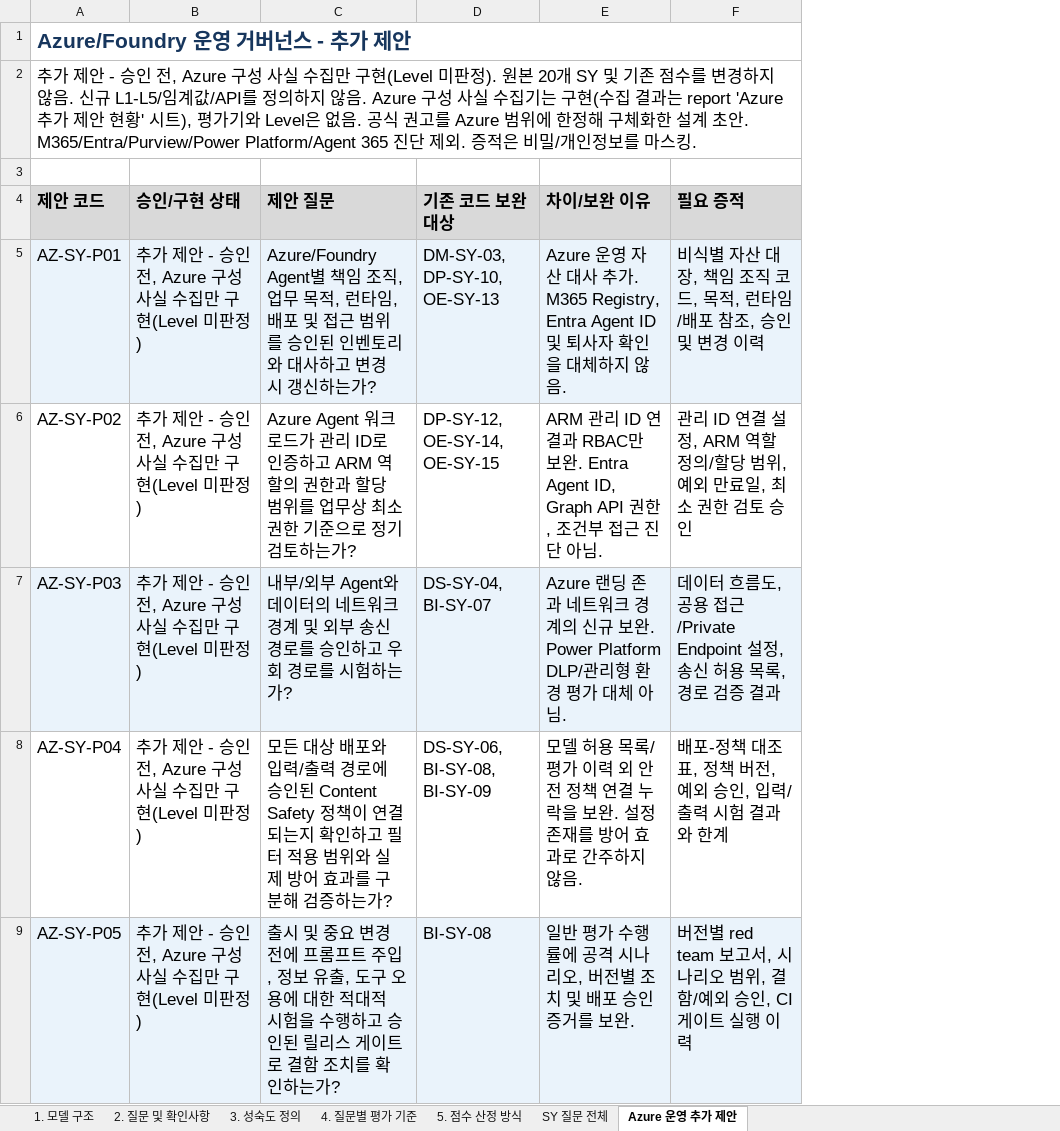
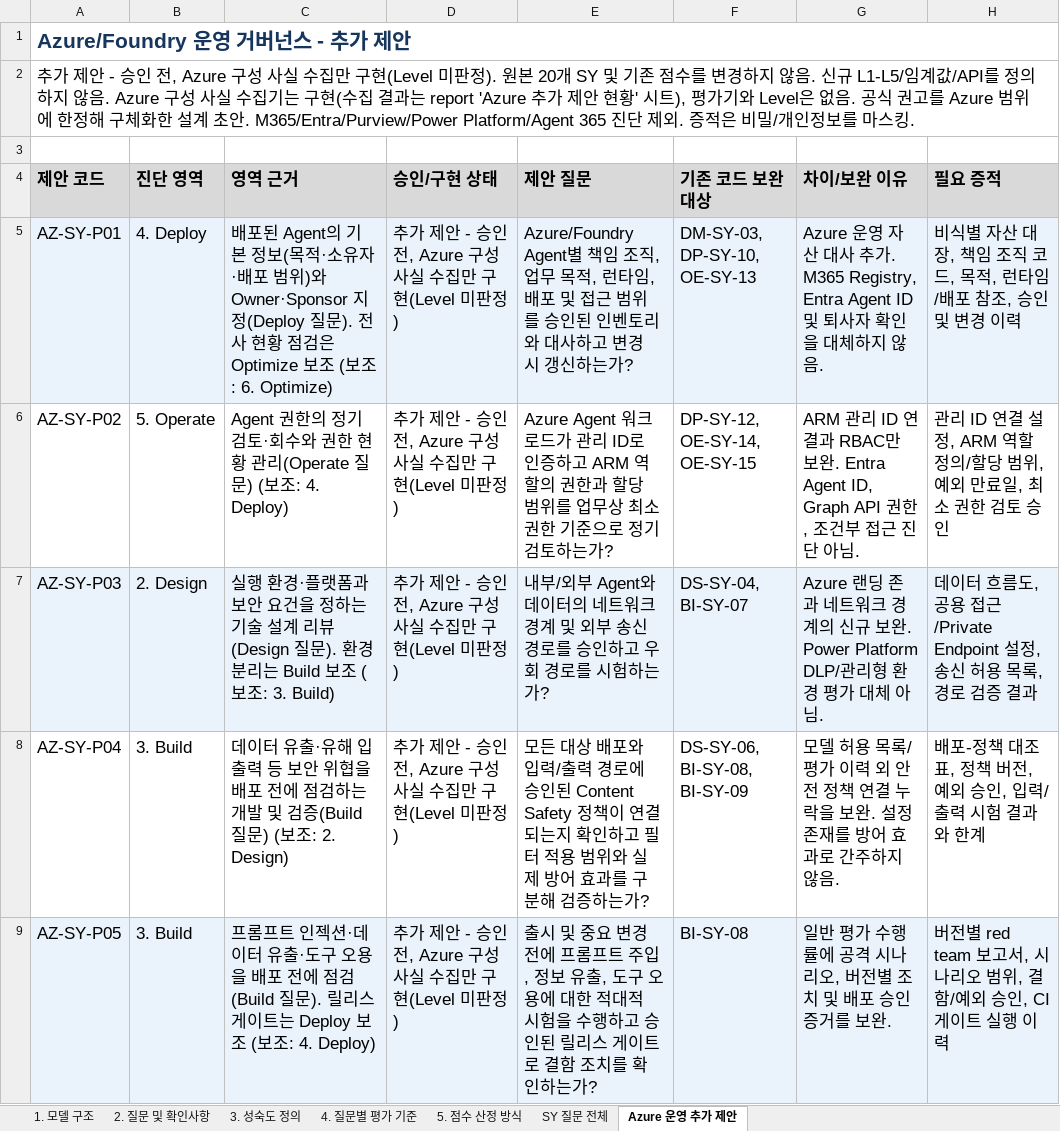
Before and after one commit to wonsungso/ms-internal-easm-project, an Excel workbook: docs/assessment-sy.xlsx, sheet Azure 운영 추가 제안, drawn as a sheet; only a part is shown; values as stored, in another font and other column widths than the file's, no borders; table styles not drawn; the diff names each change by its address in the sheet, - before the commit and + after, or states it on an @@ line.

```diff
--- a/docs/assessment-sy.xlsx (sheet Azure 운영 추가 제안)
+++ b/docs/assessment-sy.xlsx (sheet Azure 운영 추가 제안)
+column B (진단 영역), rows 5-9: 4. Deploy | 5. Operate | 2. Design | 3. Build | 3. Build
+column C (영역 근거), rows 5-9: 배포된 Agent의 기본 정보(목적·소유자·배포 범위)와 Owner·Sponsor 지정(Deploy 질문). 전사 현황 점검은 Optimize 보조 (보조: 6. Optimize) | Agent 권한의 정기 검토·회수와 권한 현황 관리(Operate 질문) (보조: 4. Deploy) | 실행 환경·플랫폼과 보안 요건을 정하는 기술 설계 리뷰(Design 질문). 환경 분리는 Build 보조 (보조: 3. Build) | 데이터 유출·유해 입출력 등 보안 위협을 배포 전에 점검하는 개발 및 검증(Build 질문) (보조: 2. Design) | 프롬프트 인젝션·데이터 유출·도구 오용을 배포 전에 점검(Build 질문). 릴리스 게이트는 Deploy 보조 (보조: 4. Deploy)
```
Also changed, not shown: 13 other files.
